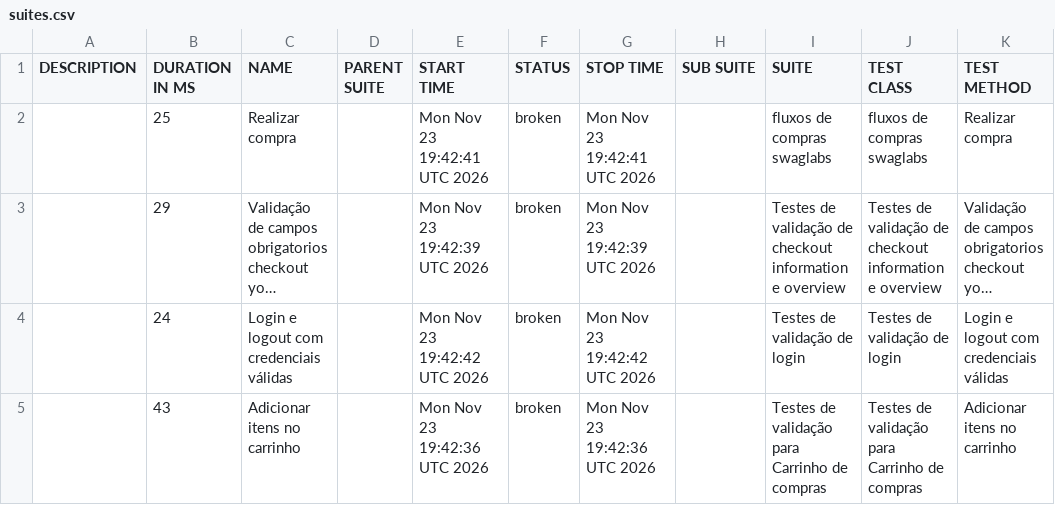
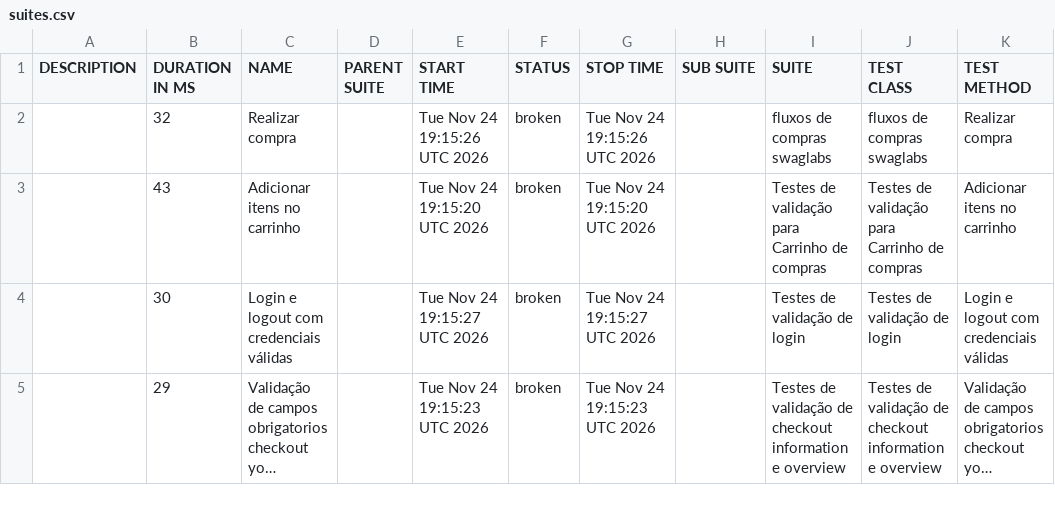
Before and after one commit to diegobbarbosa09/Automacao_swaglabs_cypress, a CSV file: data/suites.csv, drawn as a sheet; long unchanged cells end in …; removed rows and columns are numbered as before the commit, all else as after; the diff names each change by its address in the sheet, - before the commit and + after, or states it on an @@ line.

```diff
--- a/data/suites.csv
+++ b/data/suites.csv
-B2 (DURATION IN MS): 25
+B2 (DURATION IN MS): 32
-E2 (START TIME): Mon Nov 23 19:42:41 UTC 2026
+E2 (START TIME): Tue Nov 24 19:15:26 UTC 2026
-G2 (STOP TIME): Mon Nov 23 19:42:41 UTC 2026
+G2 (STOP TIME): Tue Nov 24 19:15:26 UTC 2026
+row 3:  | 43 | Adicionar itens no carrinho |  | Tue Nov 24 19:15:20 UTC 2026 | broken | Tue Nov 24 19:15:20 UTC 2026 |  | Testes de validação para Carrinho de compras | Testes de validação para Carrinho de compras | Adicionar itens no carrinho
+row 4:  | 30 | Login e logout com credenciais válidas |  | Tue Nov 24 19:15:27 UTC 2026 | broken | Tue Nov 24 19:15:27 UTC 2026 |  | Testes de validação de login | Testes de validação de login | Login e logout com credenciais válidas
-E5 (START TIME): Mon Nov 23 19:42:39 UTC 2026
+E5 (START TIME): Tue Nov 24 19:15:23 UTC 2026
-G5 (STOP TIME): Mon Nov 23 19:42:39 UTC 2026
+G5 (STOP TIME): Tue Nov 24 19:15:23 UTC 2026
-row 4:  | 24 | Login e logout com credenciais válidas |  | Mon Nov 23 19:42:42 UTC 2026 | broken | Mon Nov 23 19:42:42 UTC 2026 |  | Testes de validação de login | Testes de validação de login | Login e logout com credenciais válidas
-row 5:  | 43 | Adicionar itens no carrinho |  | Mon Nov 23 19:42:36 UTC 2026 | broken | Mon Nov 23 19:42:36 UTC 2026 |  | Testes de validação para Carrinho de compras | Testes de validação para Carrinho de compras | Adicionar itens no carrinho
```
Also changed, not shown: 23 other files.
